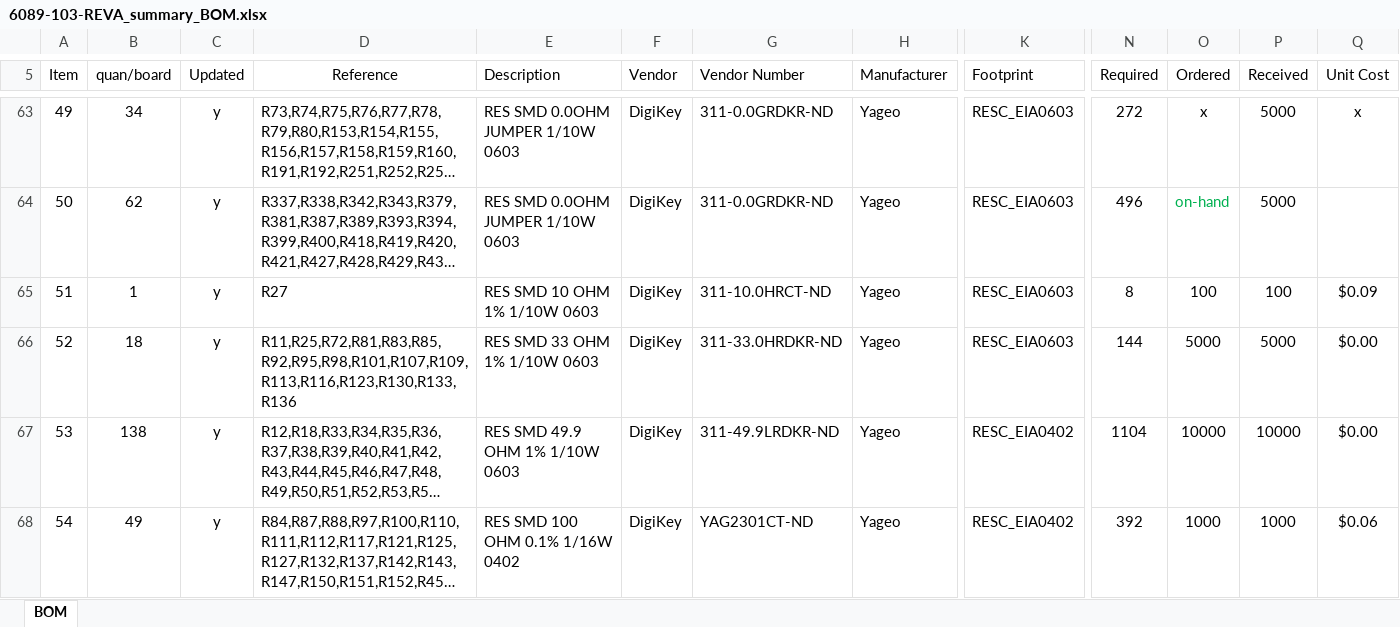
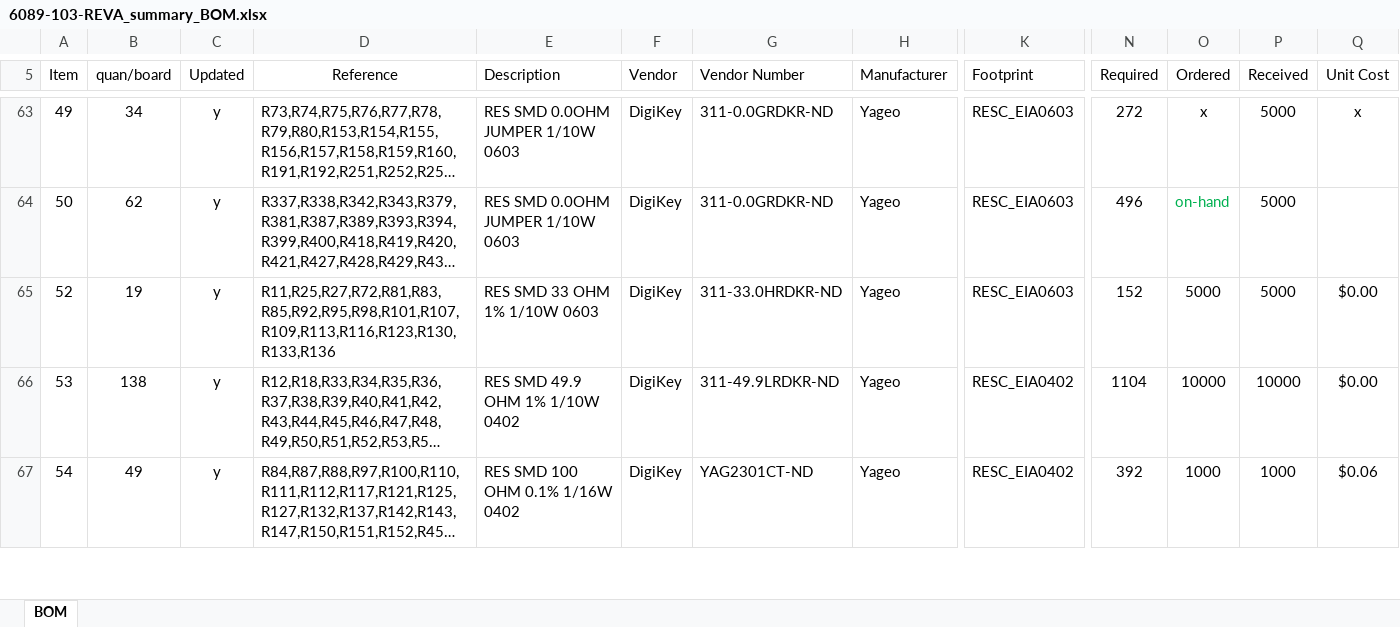
Before and after one commit to apollo-lhc/Cornell_CM_Rev1_HW, an Excel workbook: Orcad/6089-103-REVA_summary_BOM.xlsx, sheet BOM, drawn as a sheet; only a part is shown, gaps mark what is left out; long unchanged cells end in …; values as stored, in another font and other column widths than the file's, no borders; removed rows and columns are numbered as before the commit, all else as after; rows hold the shown columns only; the diff covers the shown part only; the diff names each change by its address in the sheet, - before the commit and + after, or states it on an @@ line.

```diff
--- a/Orcad/6089-103-REVA_summary_BOM.xlsx (sheet BOM)
+++ b/Orcad/6089-103-REVA_summary_BOM.xlsx (sheet BOM)
-row 65: 51 | 1 | y | R27 | RES SMD 10 OHM 1% 1/10W 0603 | DigiKey | 311-10.0HRCT-ND | Yageo | RESC_EIA0603 | 8 | 100 | 100 | $0.09
-B65 (quan/board): 18
+B65 (quan/board): 19
-D65 (Reference): R11,R25,R72,R81,R83,R85,R92,R95,R98,R101,R107,R109,R113,R116,R123,R130,R133,R136
+D65 (Reference): R11,R25,R27,R72,R81,R83,R85,R92,R95,R98,R101,R107,R109,R113,R116,R123,R130,R133,R136
-N65 (Required): 144
+N65 (Required): 152
-E66 (Description): RES SMD 49.9 OHM 1% 1/10W 0603
+E66 (Description): RES SMD 49.9 OHM 1% 1/10W 0402
```
Also changed, not shown: 3 added rows, 1 removed row and 9 edited cells elsewhere in this sheet, formulas that keep their value, Docs/TM4C_controller_pin_specs.xlsx, 1 other file.
